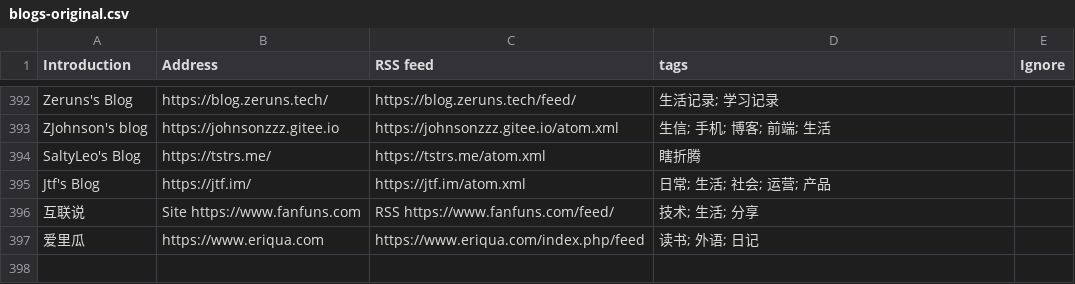
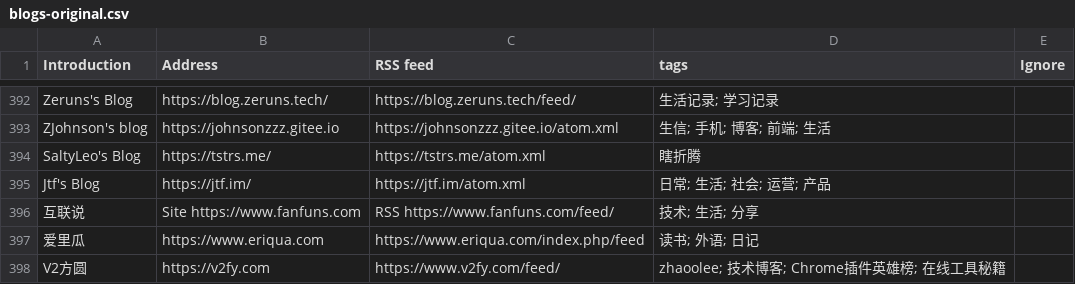
Before and after one commit to shidenggui/bloghub, a CSV file: backend/assets/blogs-original.csv, drawn as a sheet; only a part is shown, gaps mark what is left out; the diff names each change by its address in the sheet, - before the commit and + after, or states it on an @@ line.

Commit message:
Update blogs-original.csv
新增 V2方圆 v2fy.com

```diff
--- a/backend/assets/blogs-original.csv
+++ b/backend/assets/blogs-original.csv
+row 398: V2方圆 | https://v2fy.com | https://www.v2fy.com/feed/ | zhaoolee; 技术博客; Chrome插件英雄榜; 在线工具秘籍
```
